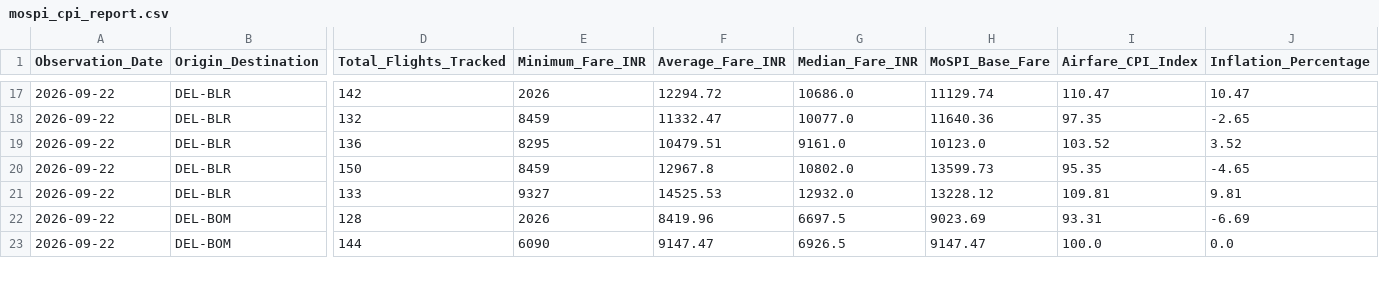
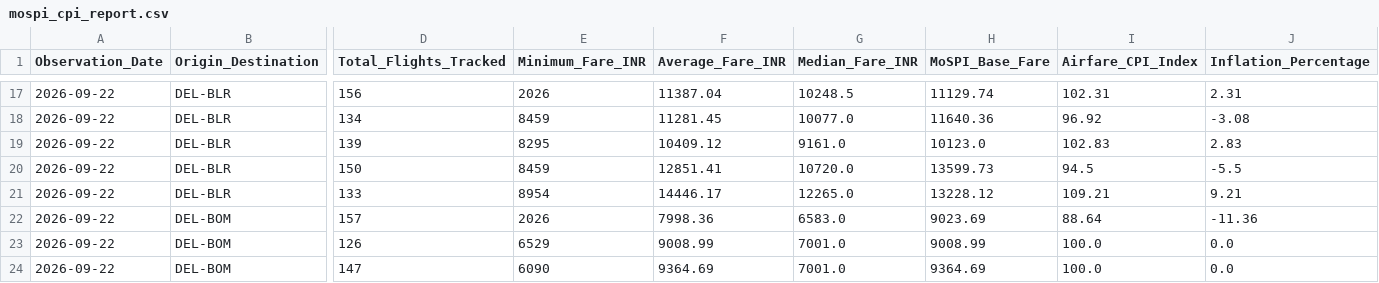
Before and after one commit to ayushbhagwanjadhav/mospi-airfare-index, a CSV file: data/mospi_cpi_report.csv, drawn as a sheet; only a part is shown, gaps mark what is left out; addresses are those after the commit; rows hold the shown columns only; the diff covers the shown part only; the diff names each change by its address in the sheet, - before the commit and + after, or states it on an @@ line.

```diff
--- a/data/mospi_cpi_report.csv
+++ b/data/mospi_cpi_report.csv
-D17 (Total_Flights_Tracked): 142
+D17 (Total_Flights_Tracked): 156
-F17 (Average_Fare_INR): 12294.72
+F17 (Average_Fare_INR): 11387.04
-G17 (Median_Fare_INR): 10686.0
+G17 (Median_Fare_INR): 10248.5
-I17 (Airfare_CPI_Index): 110.47
+I17 (Airfare_CPI_Index): 102.31
-J17 (Inflation_Percentage): 10.47
+J17 (Inflation_Percentage): 2.31
-D18 (Total_Flights_Tracked): 132
+D18 (Total_Flights_Tracked): 134
-F18 (Average_Fare_INR): 11332.47
+F18 (Average_Fare_INR): 11281.45
-I18 (Airfare_CPI_Index): 97.35
+I18 (Airfare_CPI_Index): 96.92
-J18 (Inflation_Percentage): -2.65
+J18 (Inflation_Percentage): -3.08
-D19 (Total_Flights_Tracked): 136
+D19 (Total_Flights_Tracked): 139
-F19 (Average_Fare_INR): 10479.51
+F19 (Average_Fare_INR): 10409.12
-I19 (Airfare_CPI_Index): 103.52
+I19 (Airfare_CPI_Index): 102.83
-J19 (Inflation_Percentage): 3.52
+J19 (Inflation_Percentage): 2.83
-F20 (Average_Fare_INR): 12967.8
+F20 (Average_Fare_INR): 12851.41
-G20 (Median_Fare_INR): 10802.0
+G20 (Median_Fare_INR): 10720.0
-I20 (Airfare_CPI_Index): 95.35
+I20 (Airfare_CPI_Index): 94.5
-J20 (Inflation_Percentage): -4.65
+J20 (Inflation_Percentage): -5.5
-E21 (Minimum_Fare_INR): 9327
+E21 (Minimum_Fare_INR): 8954
-F21 (Average_Fare_INR): 14525.53
+F21 (Average_Fare_INR): 14446.17
-G21 (Median_Fare_INR): 12932.0
+G21 (Median_Fare_INR): 12265.0
-I21 (Airfare_CPI_Index): 109.81
+I21 (Airfare_CPI_Index): 109.21
-J21 (Inflation_Percentage): 9.81
+J21 (Inflation_Percentage): 9.21
-D22 (Total_Flights_Tracked): 128
+D22 (Total_Flights_Tracked): 157
-F22 (Average_Fare_INR): 8419.96
+F22 (Average_Fare_INR): 7998.36
-G22 (Median_Fare_INR): 6697.5
+G22 (Median_Fare_INR): 6583.0
-I22 (Airfare_CPI_Index): 93.31
+I22 (Airfare_CPI_Index): 88.64
-J22 (Inflation_Percentage): -6.69
+J22 (Inflation_Percentage): -11.36
+row 23: 2026-09-22 | DEL-BOM | 126 | 6529 | 9008.99 | 7001.0 | 9008.99 | 100.0 | 0.0
-D24 (Total_Flights_Tracked): 144
+D24 (Total_Flights_Tracked): 147
-F24 (Average_Fare_INR): 9147.47
+F24 (Average_Fare_INR): 9364.69
-G24 (Median_Fare_INR): 6926.5
+G24 (Median_Fare_INR): 7001.0
-H24 (MoSPI_Base_Fare): 9147.47
+H24 (MoSPI_Base_Fare): 9364.69
```
Also changed, not shown: 103 edited cells elsewhere in this file, data/mospi_cpi_timeseries.csv, 2 other files.
